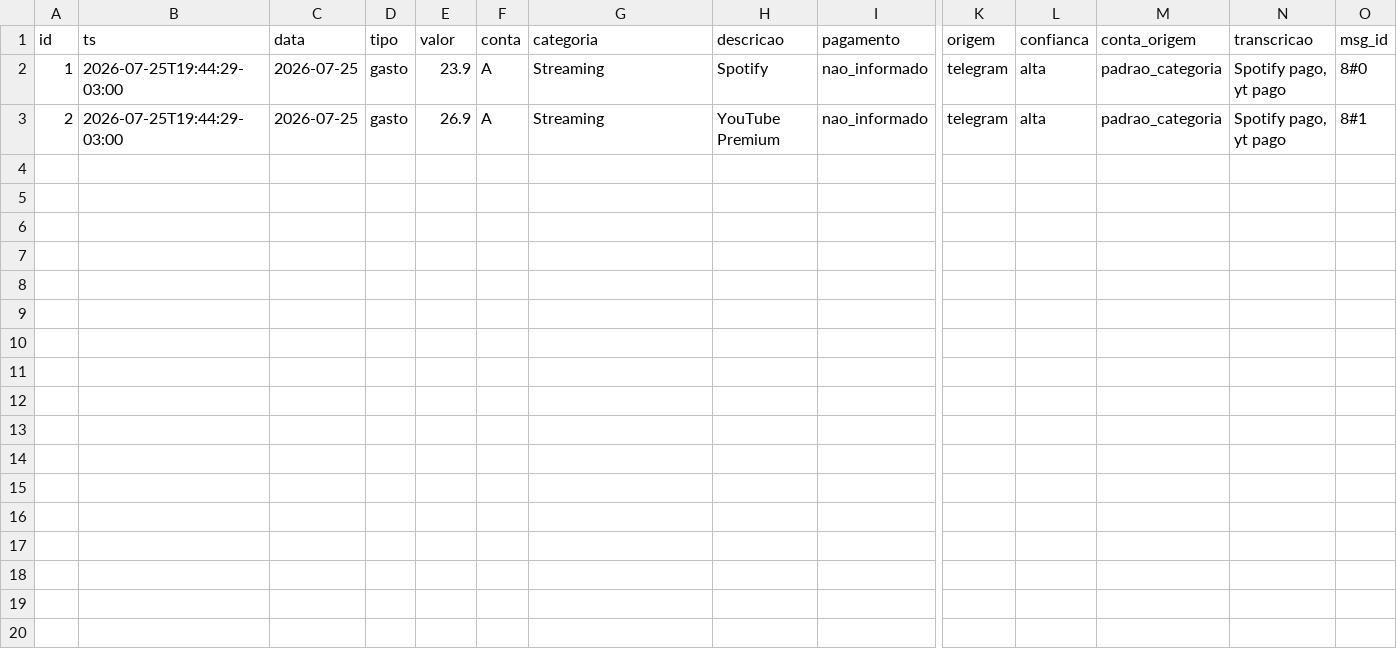
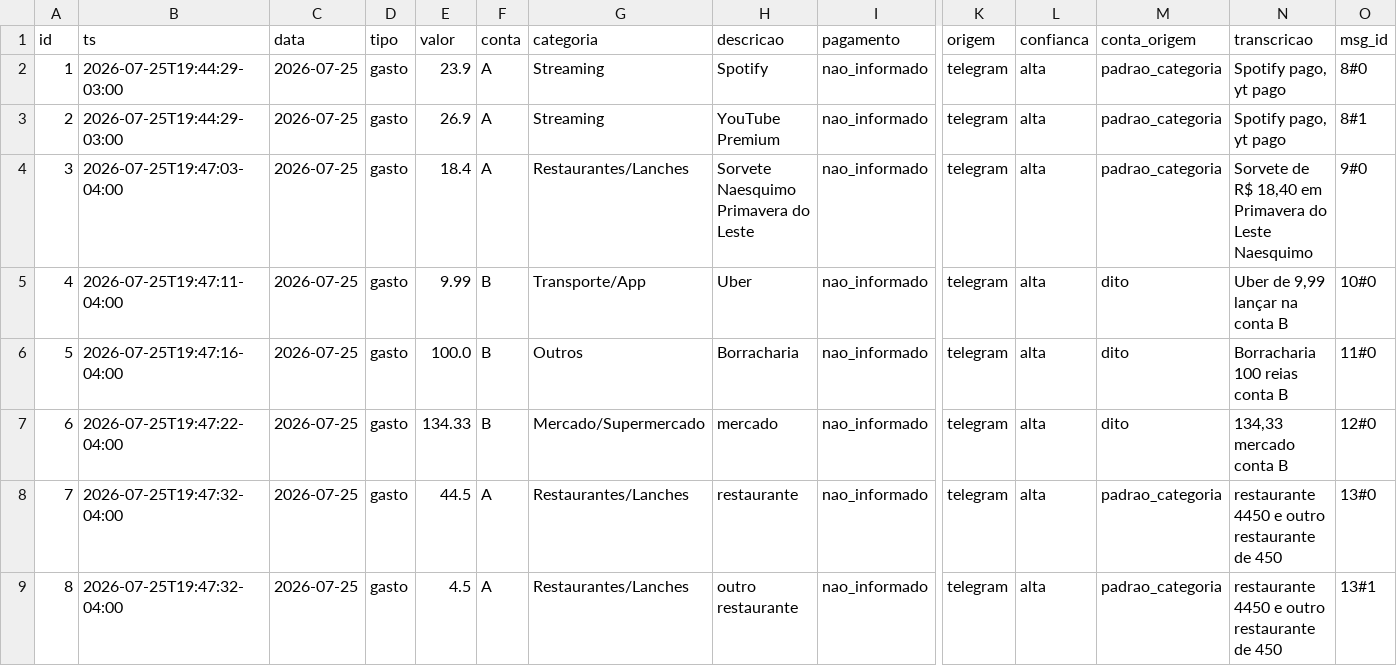
Before and after one commit to igormichalski/financas, a CSV file: lancamentos.csv, drawn as a sheet; only a part is shown, gaps mark what is left out; rows hold the shown columns only; the diff names each change by its address in the sheet, - before the commit and + after, or states it on an @@ line.

```diff
--- a/lancamentos.csv
+++ b/lancamentos.csv
+row 4: 3 | 2026-07-25T19:47:03-04:00 | 2026-07-25 | gasto | 18.4 | A | Restaurantes/Lanches | Sorvete Naesquimo Primavera do Leste | nao_informado | telegram | alta | padrao_categoria | Sorvete de R$ 18,40 em Primavera do Leste Naesquimo | 9#0
+row 5: 4 | 2026-07-25T19:47:11-04:00 | 2026-07-25 | gasto | 9.99 | B | Transporte/App | Uber | nao_informado | telegram | alta | dito | Uber de 9,99 lançar na conta B | 10#0
+row 6: 5 | 2026-07-25T19:47:16-04:00 | 2026-07-25 | gasto | 100.0 | B | Outros | Borracharia | nao_informado | telegram | alta | dito | Borracharia 100 reias conta B | 11#0
+row 7: 6 | 2026-07-25T19:47:22-04:00 | 2026-07-25 | gasto | 134.33 | B | Mercado/Supermercado | mercado | nao_informado | telegram | alta | dito | 134,33 mercado conta B | 12#0
+row 8: 7 | 2026-07-25T19:47:32-04:00 | 2026-07-25 | gasto | 44.5 | A | Restaurantes/Lanches | restaurante | nao_informado | telegram | alta | padrao_categoria | restaurante 4450 e outro restaurante de 450 | 13#0
+row 9: 8 | 2026-07-25T19:47:32-04:00 | 2026-07-25 | gasto | 4.5 | A | Restaurantes/Lanches | outro restaurante | nao_informado | telegram | alta | padrao_categoria | restaurante 4450 e outro restaurante de 450 | 13#1
```
Also changed, not shown: 3 other files.
